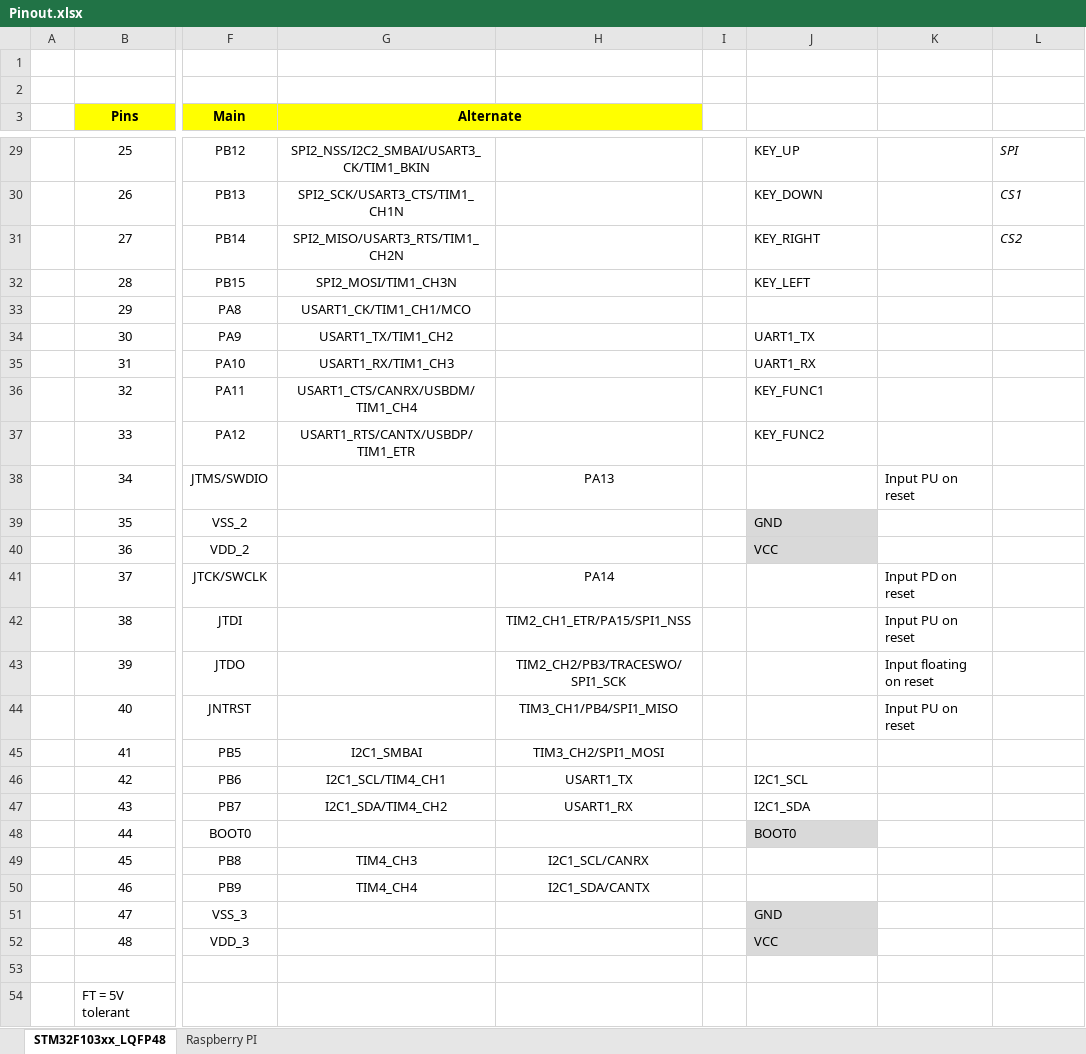
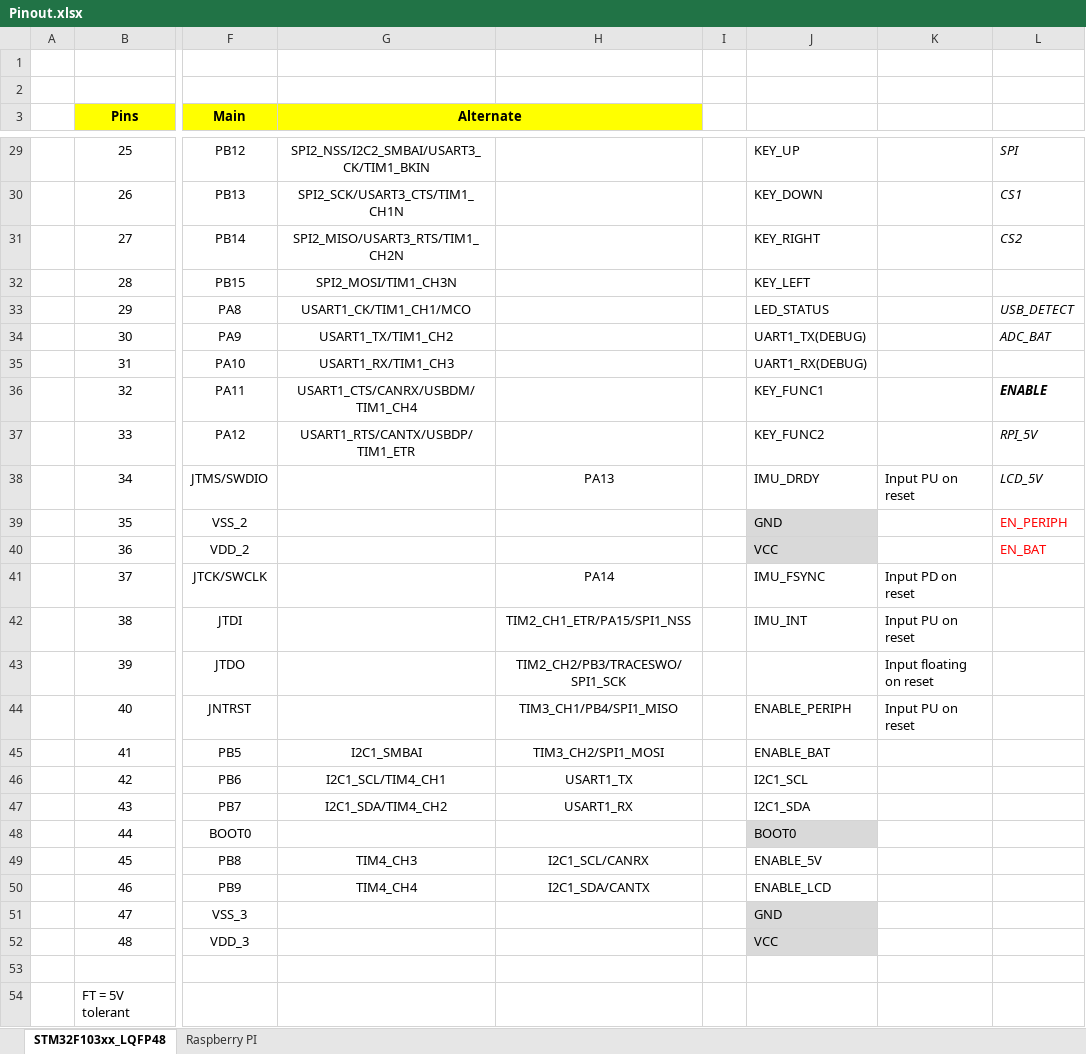
Before and after one commit to akkdong/FlightComputer, an Excel workbook: doc/Pinout.xlsx, sheet STM32F103xx_LQFP48, drawn as a sheet; only a part is shown, gaps mark what is left out; values as stored, in another font and other column widths than the file's, no borders; the diff covers the shown part only; the diff names each change by its address in the sheet, - before the commit and + after, or states it on an @@ line.

```diff
--- a/doc/Pinout.xlsx (sheet STM32F103xx_LQFP48)
+++ b/doc/Pinout.xlsx (sheet STM32F103xx_LQFP48)
-J33: (empty)
+J33: LED_STATUS
-L33: (empty)
+L33: USB_DETECT
-J34: UART1_TX
+J34: UART1_TX(DEBUG)
-L34: (empty)
+L34: ADC_BAT
-J35: UART1_RX
+J35: UART1_RX(DEBUG)
-L36: (empty)
+L36: ENABLE
-L37: (empty)
+L37: RPI_5V
-J38: (empty)
+J38: IMU_DRDY
-L38: (empty)
+L38: LCD_5V
-L39: (empty)
+L39: EN_PERIPH
-L40: (empty)
+L40: EN_BAT
-J41: (empty)
+J41: IMU_FSYNC
-J42: (empty)
+J42: IMU_INT
-J44: (empty)
+J44: ENABLE_PERIPH
-J45: (empty)
+J45: ENABLE_BAT
-J49: (empty)
+J49: ENABLE_5V
-J50: (empty)
+J50: ENABLE_LCD
```
Also changed, not shown: 5 edited cells and cell formats elsewhere in this sheet, sheet Raspberry PI, 9 other files.
